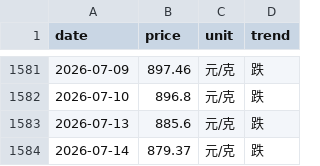
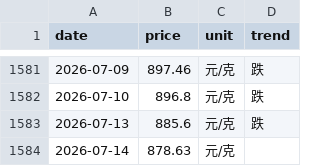
Before and after one commit to html5-cloud/gold-price, a CSV file: data/上海金交所黄金T+D.csv, drawn as a sheet; only a part is shown, gaps mark what is left out.

```diff
--- a/data/上海金交所黄金T+D.csv
+++ b/data/上海金交所黄金T+D.csv
@@ -1583,2 +1583,2 @@
 2026-07-13,885.6,元/克,跌
-2026-07-14,879.37,元/克,跌
+2026-07-14,878.63,元/克,
```
Also changed, not shown: data/周大福.csv, data/周生生.csv.
